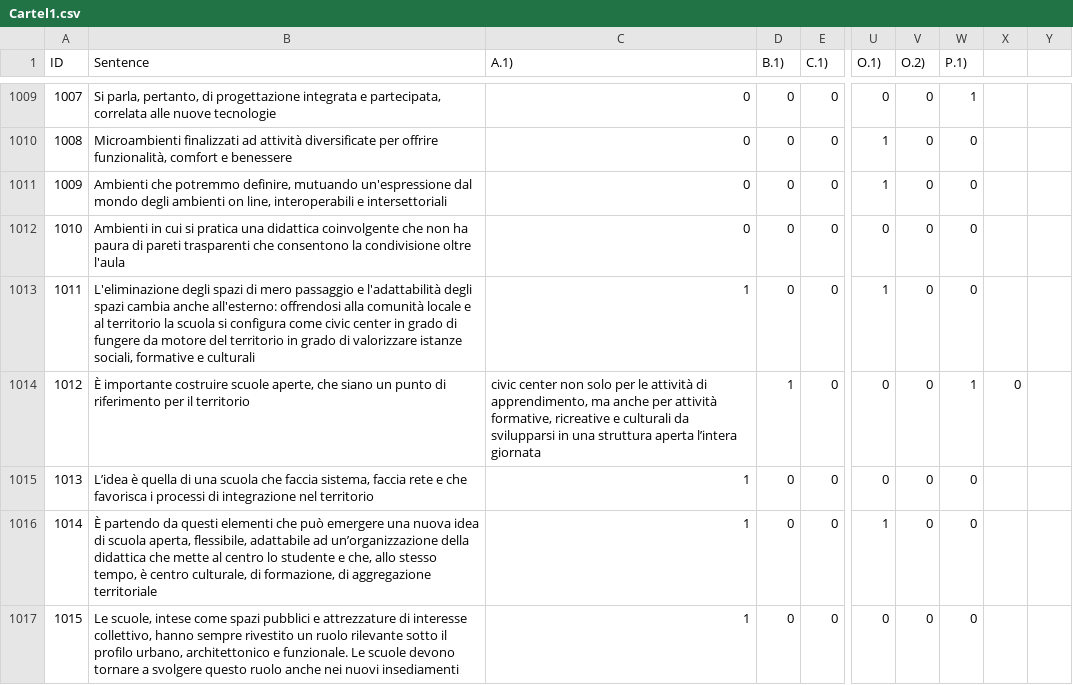
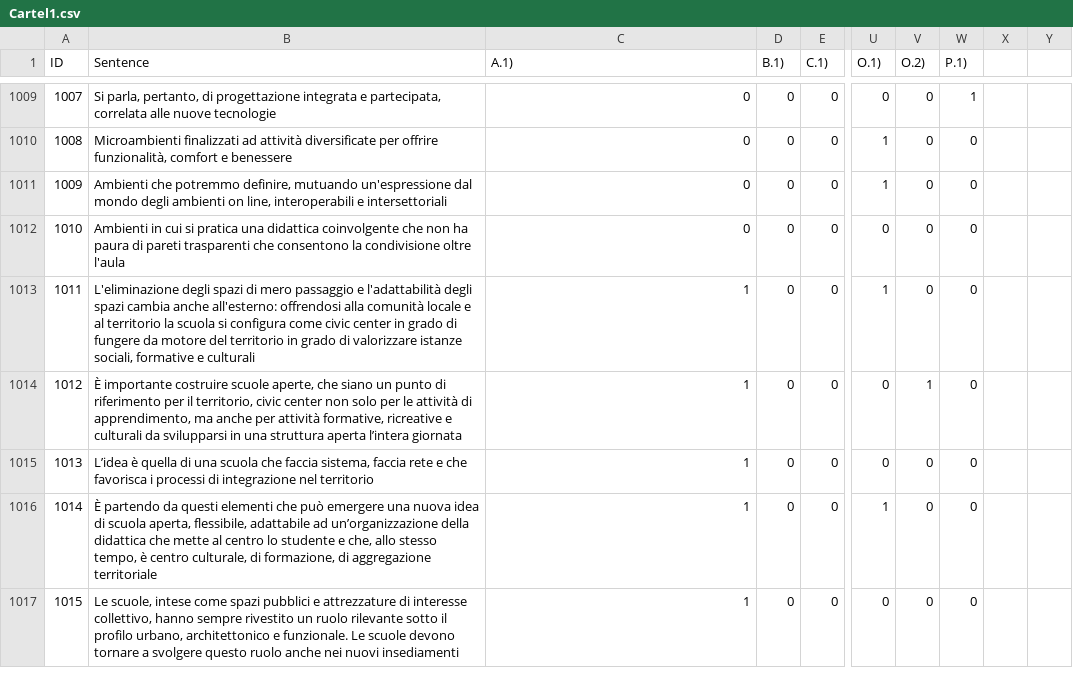
Before and after one commit to Mrk624/ArchiBERTo-dataset-and-code, a CSV file: Cartel1.csv, drawn as a sheet; only a part is shown, gaps mark what is left out; the diff covers the shown part only; the diff names each change by its address in the sheet, - before the commit and + after, or states it on an @@ line.

```diff
--- a/Cartel1.csv
+++ b/Cartel1.csv
-B1014 (Sentence): …per il territorio
+B1014 (Sentence): …per il territorio, civic center non solo per le attività di apprendimento, ma anche per attività formative, ricreative e culturali da svilupparsi in una struttura aperta l’intera giornata
-C1014 (A.1)): civic center non solo per le attività di apprendimento, ma anche per attività formative, ricreative e culturali da svilupparsi in una struttura aperta l’intera giornata
+C1014 (A.1)): 1
-D1014 (B.1)): 1
+D1014 (B.1)): 0
-V1014 (O.2)): 0
+V1014 (O.2)): 1
-W1014 (P.1)): 1
+W1014 (P.1)): 0
-X1014: 0
+X1014: (empty)
```
Also changed, not shown: 177 edited cells elsewhere in this file.
